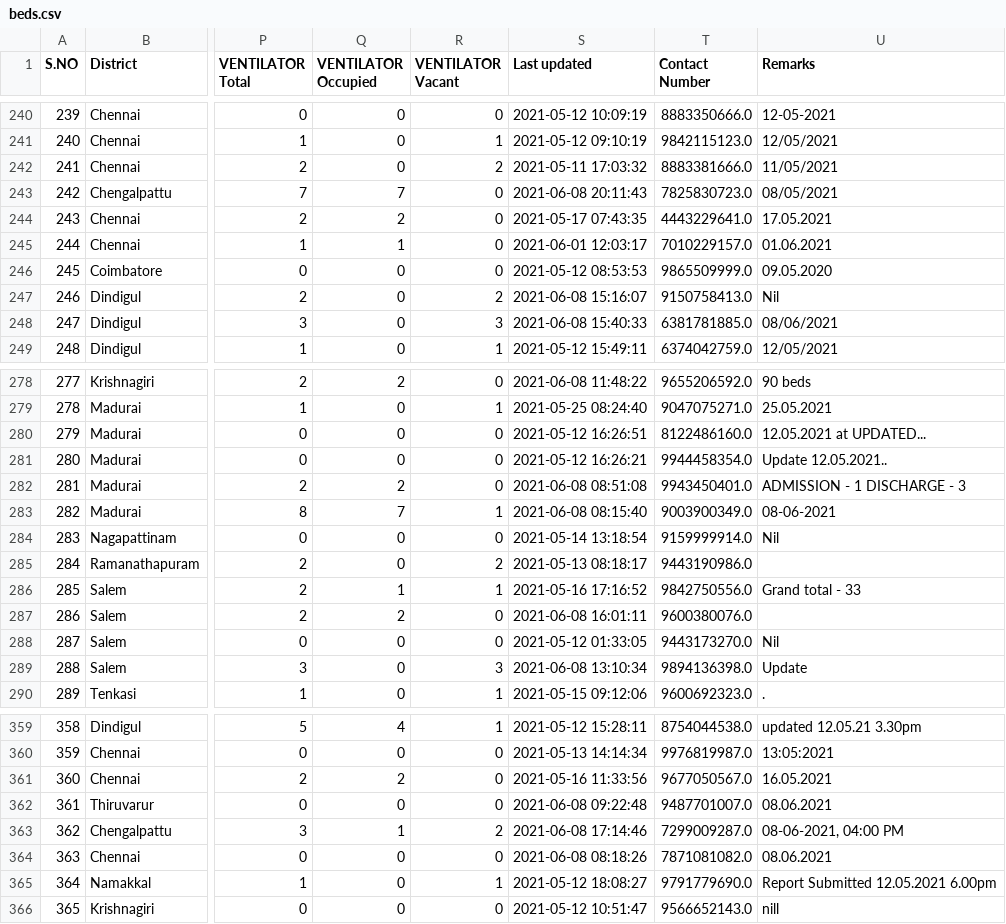
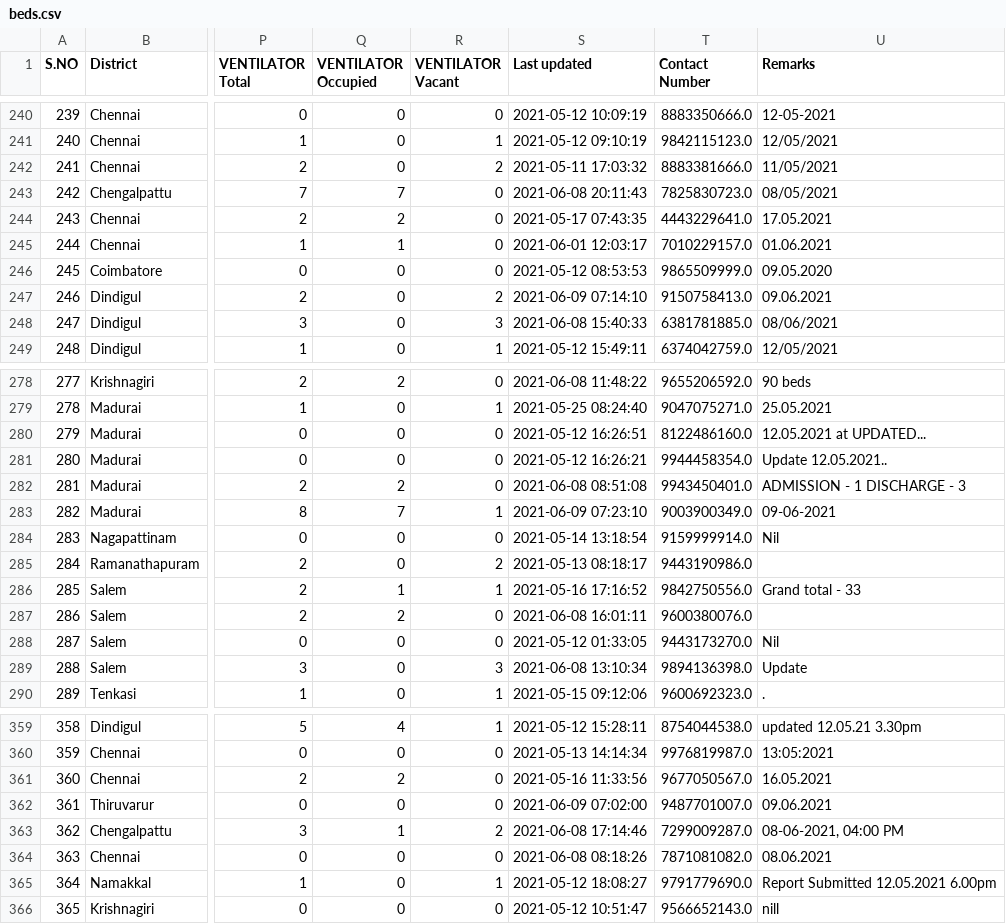
Before and after one commit to stopcoronatn/stopcoronatn.github.io, a CSV file: data/beds.csv, drawn as a sheet; only a part is shown, gaps mark what is left out; the diff covers the shown part only; the diff names each change by its address in the sheet, - before the commit and + after, or states it on an @@ line.

```diff
--- a/data/beds.csv
+++ b/data/beds.csv
-S247 (Last updated): 2021-06-08 15:16:07
+S247 (Last updated): 2021-06-09 07:14:10
-U247 (Remarks): Nil
+U247 (Remarks): 09.06.2021
-S283 (Last updated): 2021-06-08 08:15:40
+S283 (Last updated): 2021-06-09 07:23:10
-U283 (Remarks): 08-06-2021
+U283 (Remarks): 09-06-2021
-S362 (Last updated): 2021-06-08 09:22:48
+S362 (Last updated): 2021-06-09 07:02:00
-U362 (Remarks): 08.06.2021
+U362 (Remarks): 09.06.2021
```
Also changed, not shown: 26 edited cells elsewhere in this file.
